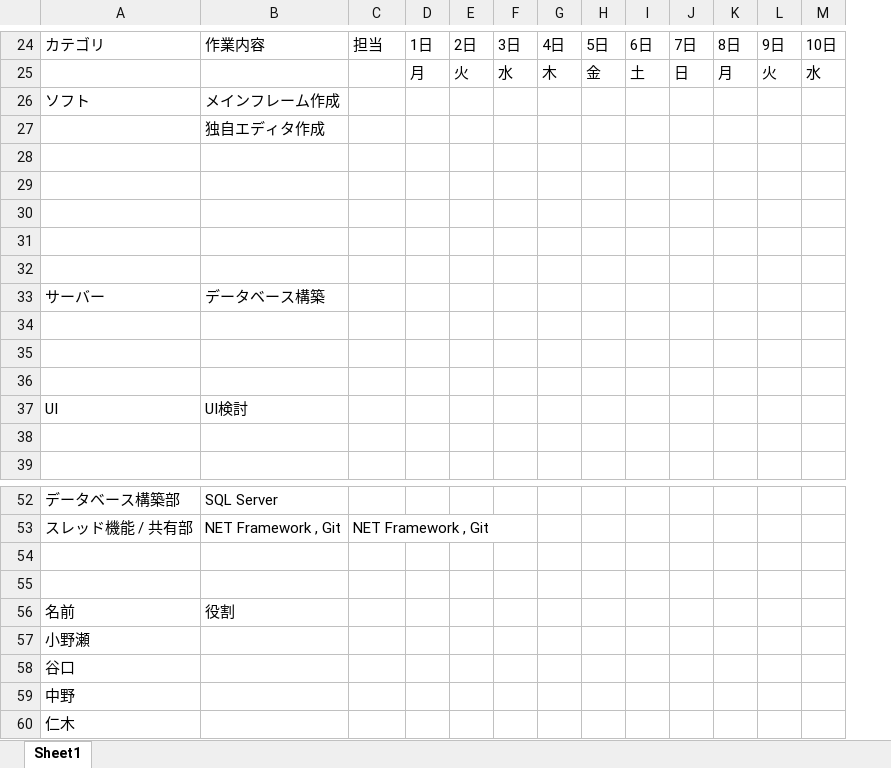
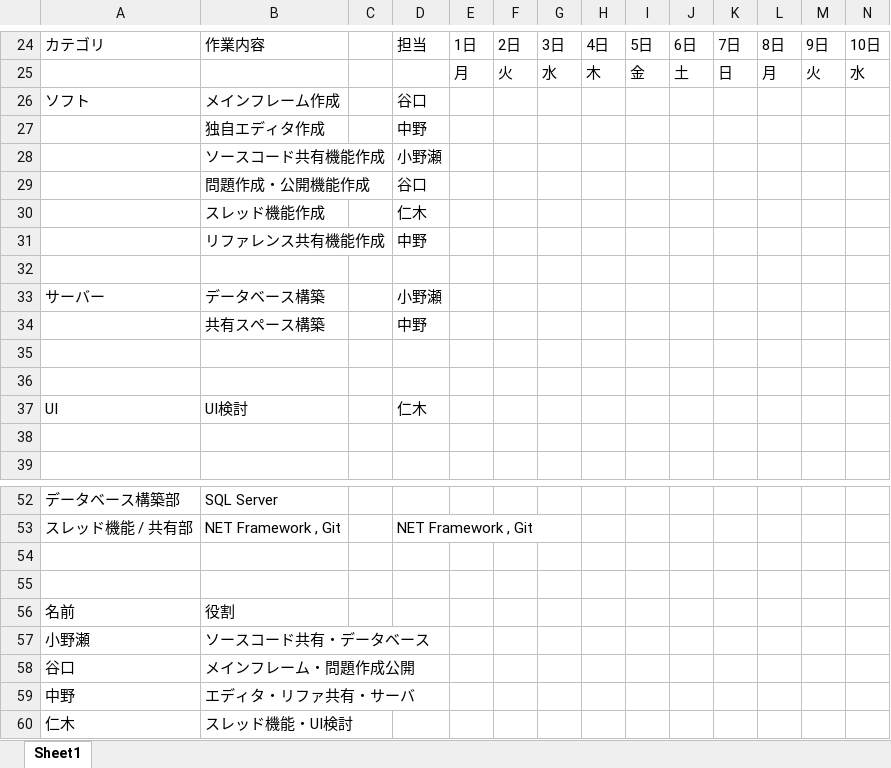
Before and after one commit to Silvestris00/SystemDesign2, an Excel workbook: Documents/processSheet.xlsx, sheet Sheet1, drawn as a sheet; only a part is shown, gaps mark what is left out; values as stored, in another font and other column widths than the file's, no cell formats; removed rows and columns are numbered as before the commit, all else as after; rows hold the shown columns only; the diff covers the shown part only; the diff names each change by its address in the sheet, - before the commit and + after, or states it on an @@ line.

Commit message:
update processSheet

```diff
--- a/Documents/processSheet.xlsx (sheet Sheet1)
+++ b/Documents/processSheet.xlsx (sheet Sheet1)
+column C, empty
-D26: (empty)
+D26: 谷口
+row 27:  | 独自エディタ作成 |  | 中野
+row 28:  | ソースコード共有機能作成 |  | 小野瀬
+row 29:  | 問題作成・公開機能作成 |  | 谷口
+row 30:  | スレッド機能作成 |  | 仁木
+row 31:  | リファレンス共有機能作成 |  | 中野
-B32: 独自エディタ作成
+B32: (empty)
+row 33: サーバー | データベース構築 |  | 小野瀬
+row 34:  | 共有スペース構築 |  | 中野
-row 30: (empty)
-row 31: (empty)
-row 32: (empty)
-row 33: サーバー | データベース構築
-row 34: (empty)
-row 35: (empty)
-row 36: (empty)
-D37: (empty)
+D37: 仁木
-B57: (empty)
+B57: ソースコード共有・データベース
-B58: (empty)
+B58: メインフレーム・問題作成公開
-B59: (empty)
+B59: エディタ・リファ共有・サーバ
-B60: (empty)
+B60: スレッド機能・UI検討
```
Also changed, not shown: 1 added row, 1 removed row and 8 edited cells elsewhere in this sheet, cell formats.
